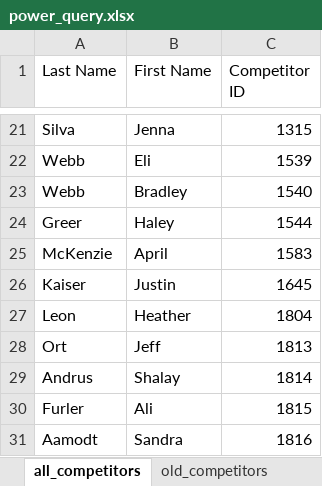
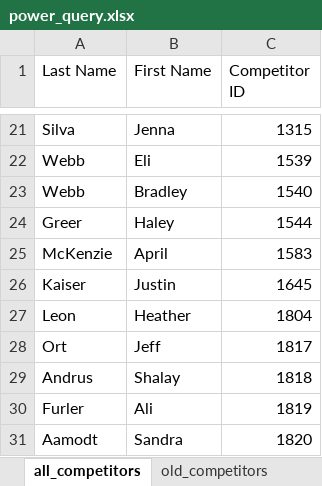
Before and after one commit to CTSTavarney/ctst-dev, an Excel workbook: create_csv_new/power_query.xlsx, sheet all_competitors, drawn as a sheet; only a part is shown, gaps mark what is left out; values as stored, in another font and other column widths than the file's, no borders; table styles not drawn; the diff names each change by its address in the sheet, - before the commit and + after, or states it on an @@ line.

Commit message:
Duplicate competitor & url list updated
Results for Stevie Burnwell were merged into Stevie Brumwell's results
Competitor ID 1032 was deleted
URL list on 'triple dot' page was updated to point to my (Adam's) repositories.

```diff
--- a/create_csv_new/power_query.xlsx (sheet all_competitors)
+++ b/create_csv_new/power_query.xlsx (sheet all_competitors)
-C28 (Competitor ID): 1813
+C28 (Competitor ID): 1817
-C29 (Competitor ID): 1814
+C29 (Competitor ID): 1818
-C30 (Competitor ID): 1815
+C30 (Competitor ID): 1819
-C31 (Competitor ID): 1816
+C31 (Competitor ID): 1820
```
Also changed, not shown: sheet new_competitors, sheet all_new_results_numbered, sheet all_results, other sheet tabs, create_db_tables/create_db_tables.xlsx, 13 other files.
